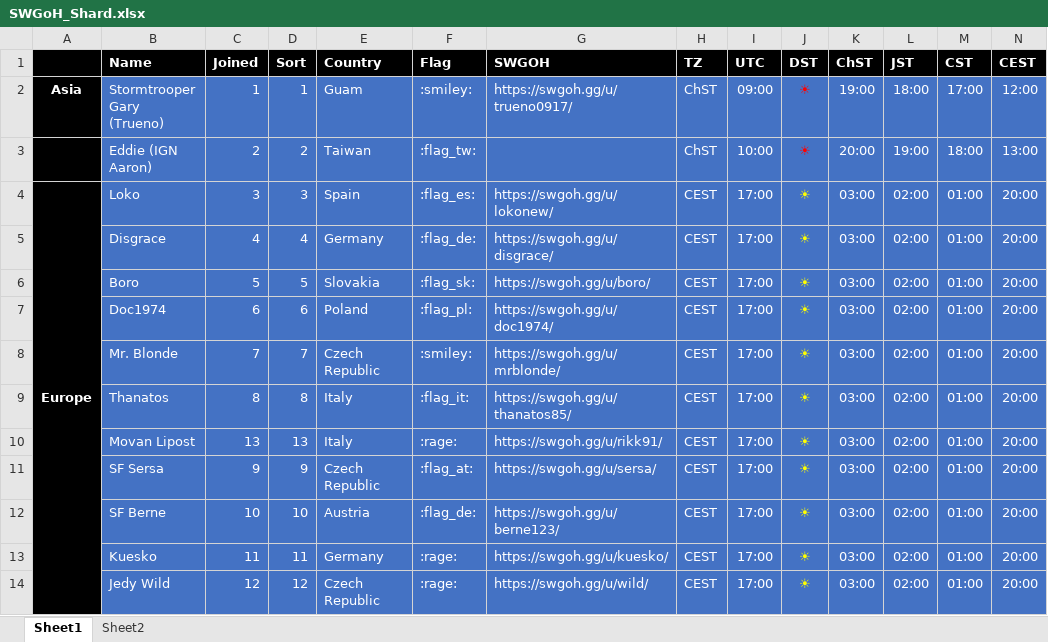
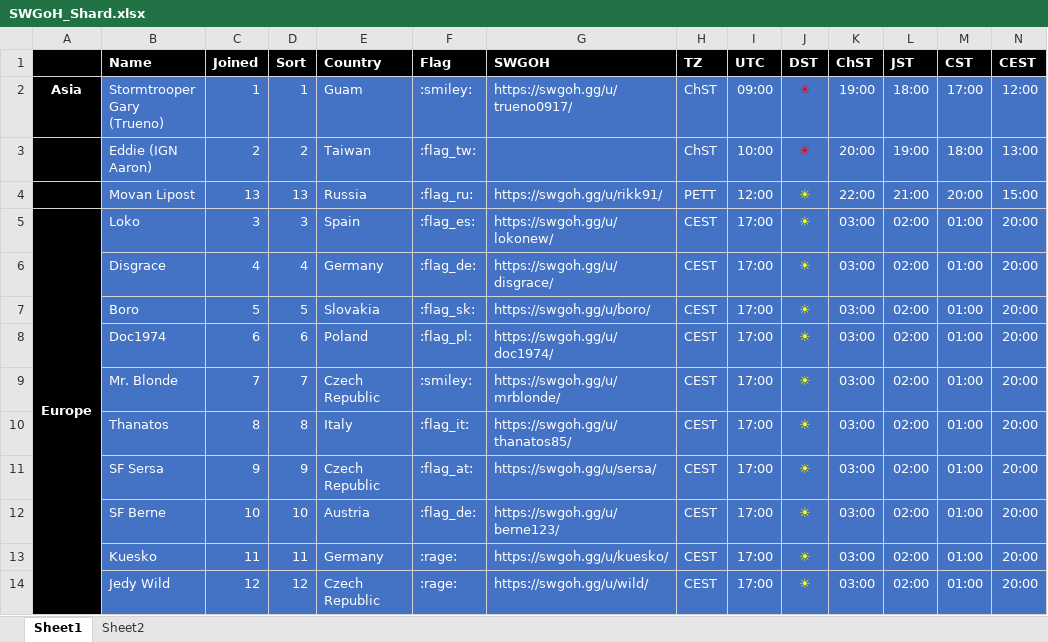
Before and after one commit to tdm00/swgoh-squad-arena-payout-bot, an Excel workbook: SWGoH_Shard.xlsx, sheet Sheet1, drawn as a sheet; only a part is shown; values as stored, in another font and other column widths than the file's, no borders; conditional formats not drawn; removed rows and columns are numbered as before the commit, all else as after; rows hold the shown columns only; the diff names each change by its address in the sheet, - before the commit and + after, or states it on an @@ line.

Commit message:
Update Movan Lipost time zone

```diff
--- a/SWGoH_Shard.xlsx (sheet Sheet1)
+++ b/SWGoH_Shard.xlsx (sheet Sheet1)
+row 4:  | Movan Lipost | 13 | 13 | Russia | :flag_ru: | https://swgoh.gg/u/rikk91/ | PETT | 12:00 | ☀ | 22:00 | 21:00 | 20:00 | 15:00
-row 10:  | Movan Lipost | 13 | 13 | Italy | :rage: | https://swgoh.gg/u/rikk91/ | CEST | 17:00 | ☀ | 03:00 | 02:00 | 01:00 | 20:00
```
Also changed, not shown: formulas that keep their value.
